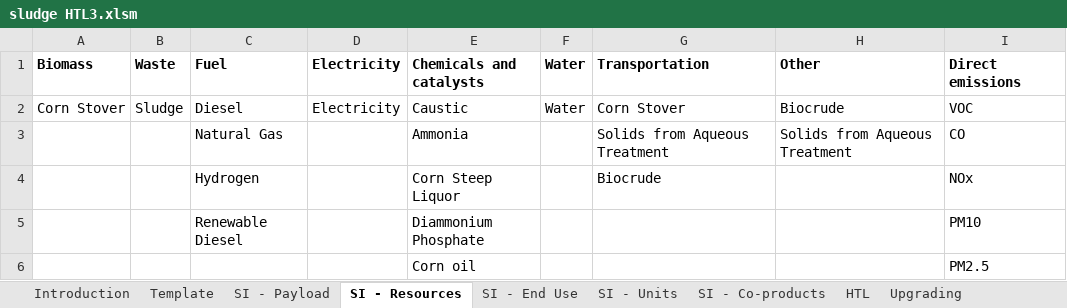
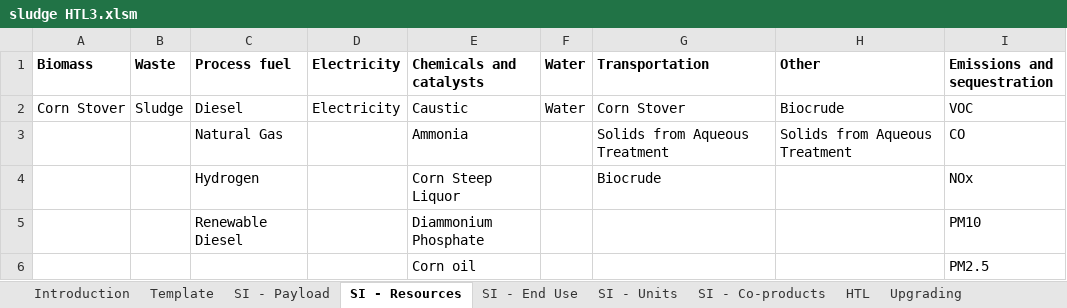
Before and after one commit to olw0905/Interactive-SCSA_Dash, an Excel workbook: sludge HTL3.xlsm, sheet SI - Resources, drawn as a sheet; only a part is shown; values as stored, in another font and other column widths than the file's, no borders; table styles not drawn; the diff names each change by its address in the sheet, - before the commit and + after, or states it on an @@ line.

```diff
--- a/sludge HTL3.xlsm (sheet SI - Resources)
+++ b/sludge HTL3.xlsm (sheet SI - Resources)
-C1: Fuel
+C1: Process fuel
-I1: Direct emissions
+I1: Emissions and sequestration
```
Also changed, not shown: sheet SI - End Use, sheet SI - Units, sheet Upgrading, sheet HTL, charts or pictures, Feedstock test2-with INL data.xlsm, Lookup table_prototyping.xlsx, 4 other files.
